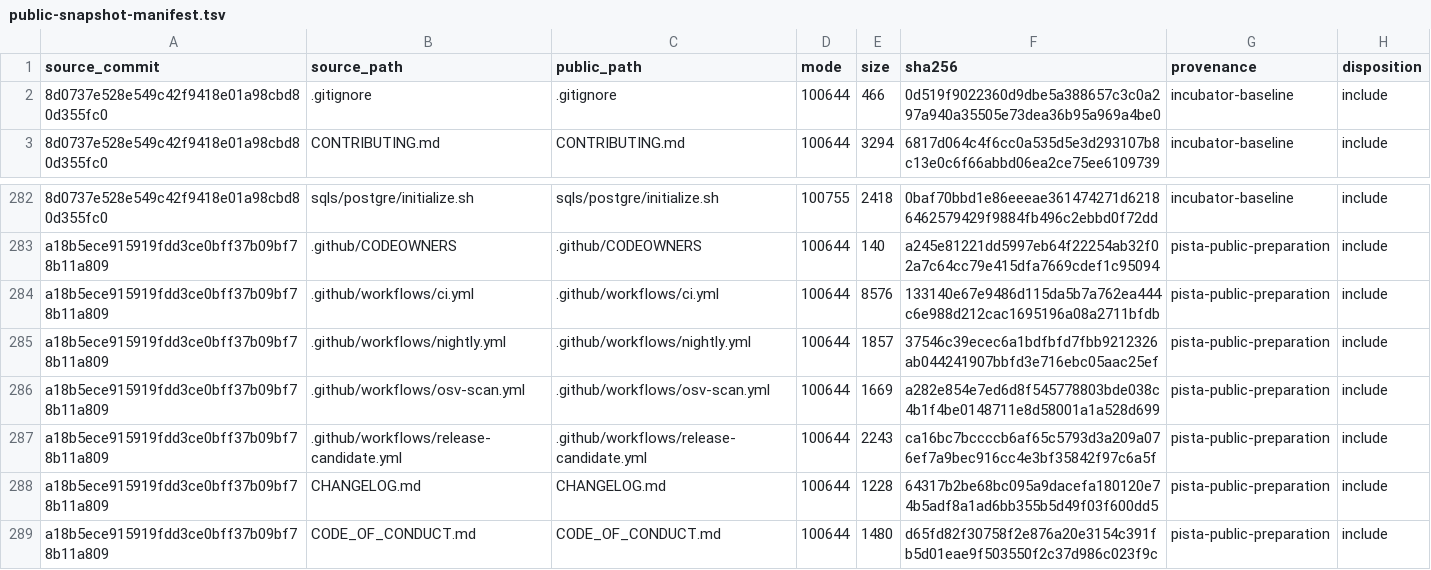
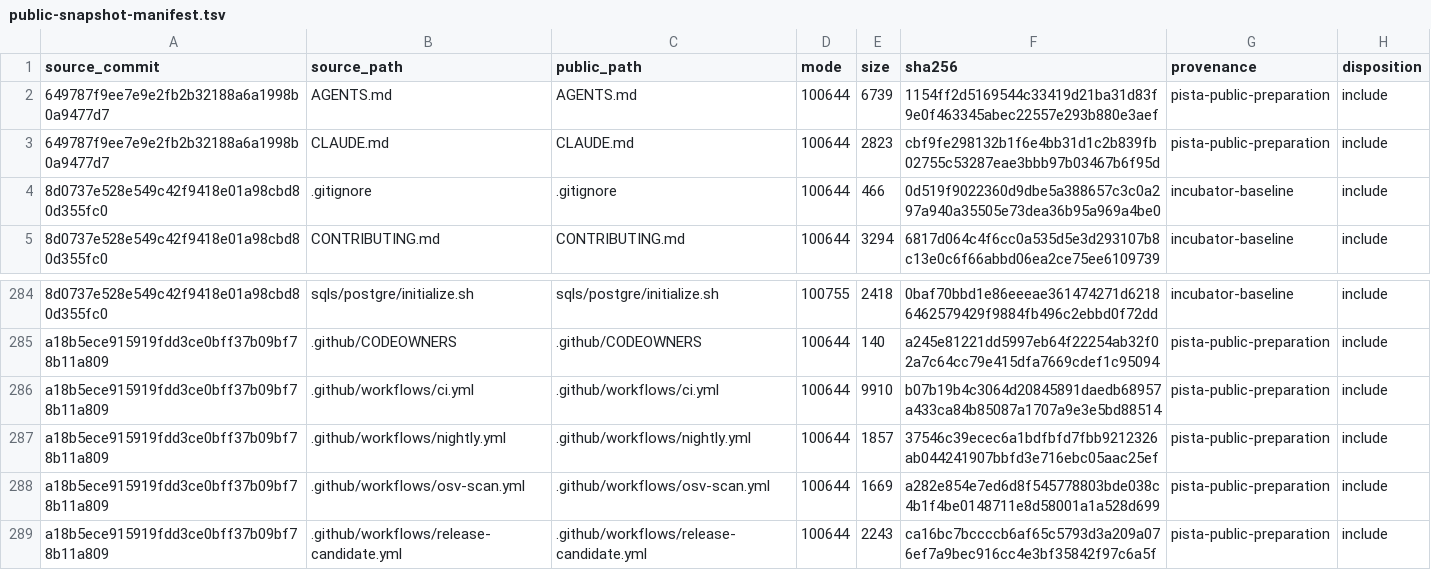
Before and after one commit to jiangxt2/Pista, a TSV file: config/public-snapshot-manifest.tsv, drawn as a sheet; only a part is shown, gaps mark what is left out; the shorter side is filled out with more unchanged rows.

Commit message:
chore: initialize project governance
Add public Pista collaboration guides and align CI required contexts with the repository management policy.

Signed-off-by: jiangxt2 <jiangxt2@vip.qq.com>

```diff
--- a/config/public-snapshot-manifest.tsv
+++ b/config/public-snapshot-manifest.tsv
@@ -1,2 +1,4 @@
 source_commit	source_path	public_path	mode	size	sha256	provenance	disposition
+649787f9ee7e9e2fb2b32188a6a1998b0a9477d7	AGENTS.md	AGENTS.md	100644	6739	1154ff2d5169544c33419d21ba31d83f9e0f463345abec22557e293b880e3aef	pista-public-preparation	include
+649787f9ee7e9e2fb2b32188a6a1998b0a9477d7	CLAUDE.md	CLAUDE.md	100644	2823	cbf9fe298132b1f6e4bb31d1c2b839fb02755c53287eae3bbb97b03467b6f95d	pista-public-preparation	include
 8d0737e528e549c42f9418e01a98cbd80d355fc0	.gitignore	.gitignore	100644	466	0d519f9022360d9dbe5a388657c3c0a297a940a35505e73dea36b95a969a4be0	incubator-baseline	include
@@ -283,3 +285,3 @@ source_commit	source_path	public_path	mode	size	sha256	provenance	disposition
 a18b5ece915919fdd3ce0bff37b09bf78b11a809	.github/CODEOWNERS	.github/CODEOWNERS	100644	140	a245e81221dd5997eb64f22254ab32f02a7c64cc79e415dfa7669cdef1c95094	pista-public-preparation	include
-a18b5ece915919fdd3ce0bff37b09bf78b11a809	.github/workflows/ci.yml	.github/workflows/ci.yml	100644	8576	133140e67e9486d115da5b7a762ea444c6e988d212cac1695196a08a2711bfdb	pista-public-preparation	include
+a18b5ece915919fdd3ce0bff37b09bf78b11a809	.github/workflows/ci.yml	.github/workflows/ci.yml	100644	9910	b07b19b4c3064d20845891daedb68957a433ca84b85087a1707a9e3e5bd88514	pista-public-preparation	include
 a18b5ece915919fdd3ce0bff37b09bf78b11a809	.github/workflows/nightly.yml	.github/workflows/nightly.yml	100644	1857	37546c39ecec6a1bdfbfd7fbb9212326ab044241907bbfd3e716ebc05aac25ef	pista-public-preparation	include
```
Also changed, not shown: 3 other files.
